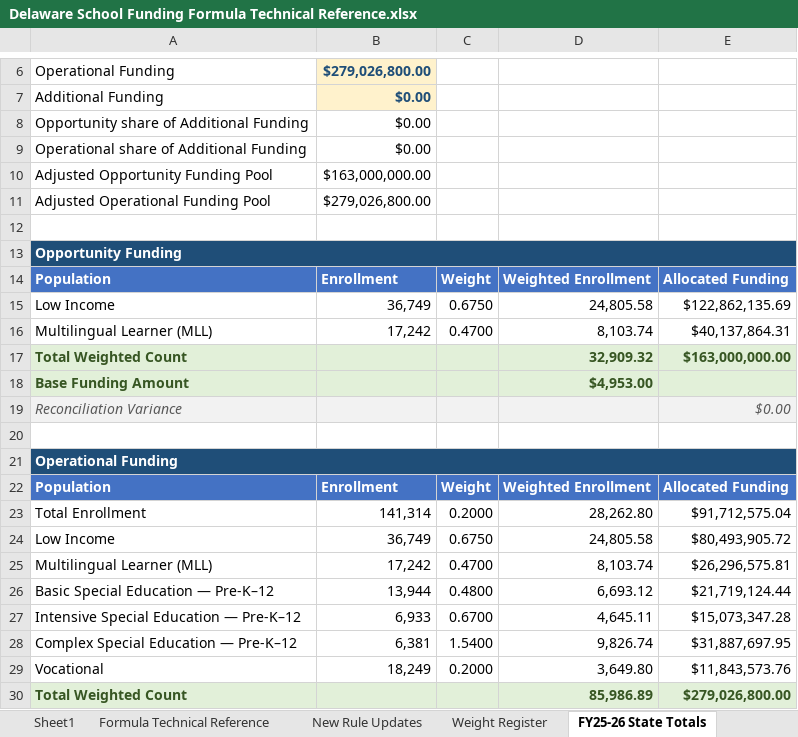
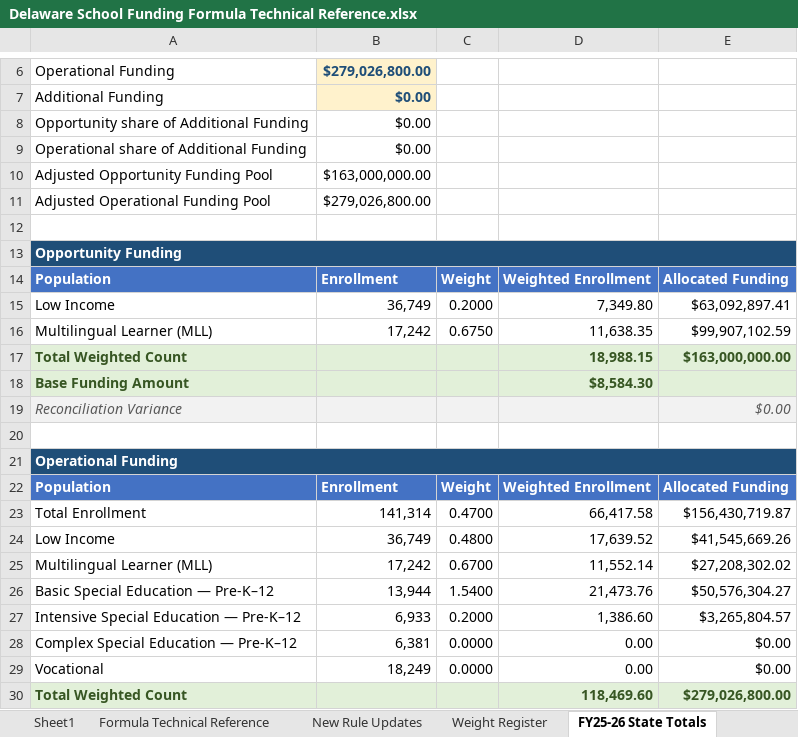
Before and after one commit to zoeyluq-data/HFM-Calculator, an Excel workbook: Delaware School Funding Formula Technical Reference.xlsx, sheet FY25-26 State Totals, drawn as a sheet; only a part is shown, gaps mark what is left out; values as stored, in another font and other column widths than the file's, no borders; the diff covers the shown part only; the diff names each change by its address in the sheet, - before the commit and + after, or states it on an @@ line.

```diff
--- a/Delaware School Funding Formula Technical Reference.xlsx (sheet FY25-26 State Totals)
+++ b/Delaware School Funding Formula Technical Reference.xlsx (sheet FY25-26 State Totals)
-B13:E13 fill: #1F4E78
+B13:E13 fill: none
-C15: 0.6750
+C15: 0.2000
-D15: 24,805.58
+D15: 7,349.80
-E15: $122,862,135.69
+E15: $63,092,897.41
-C16: 0.4700
+C16: 0.6750
-D16: 8,103.74
+D16: 11,638.35
-E16: $40,137,864.31
+E16: $99,907,102.59
-D17: 32,909.32
+D17: 18,988.15
-D18: $4,953.00
+D18: $8,584.30
-B21:E21 fill: #1F4E78
+B21:E21 fill: none
-C23: 0.2000
+C23: 0.4700
-D23: 28,262.80
+D23: 66,417.58
-E23: $91,712,575.04
+E23: $156,430,719.87
-C24: 0.6750
+C24: 0.4800
-D24: 24,805.58
+D24: 17,639.52
-E24: $80,493,905.72
+E24: $41,545,669.26
-C25: 0.4700
+C25: 0.6700
-D25: 8,103.74
+D25: 11,552.14
-E25: $26,296,575.81
+E25: $27,208,302.02
-C26: 0.4800
+C26: 1.5400
-D26: 6,693.12
+D26: 21,473.76
-E26: $21,719,124.44
+E26: $50,576,304.27
-C27: 0.6700
+C27: 0.2000
-D27: 4,645.11
+D27: 1,386.60
-E27: $15,073,347.28
+E27: $3,265,804.57
-C28: 1.5400
+C28: 0.0000
-D28: 9,826.74
+D28: 0.00
-E28: $31,887,697.95
+E28: $0.00
-C29: 0.2000
+C29: 0.0000
-D29: 3,649.80
+D29: 0.00
-E29: $11,843,573.76
+E29: $0.00
-D30: 85,986.89
+D30: 118,469.60
```
Also changed, not shown: 1 edited cell and cell formats elsewhere in this sheet, sheet Rule Register, sheet New Rule Updates, sheet Weight Register, sheet Legend, other sheet tabs, 2 other files.
